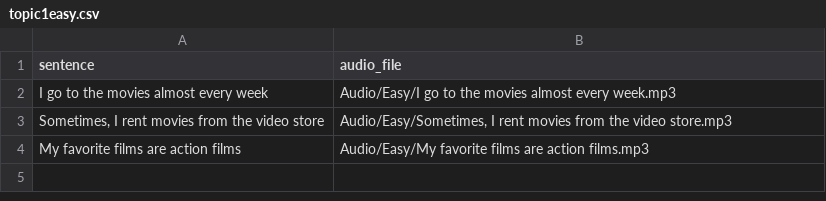
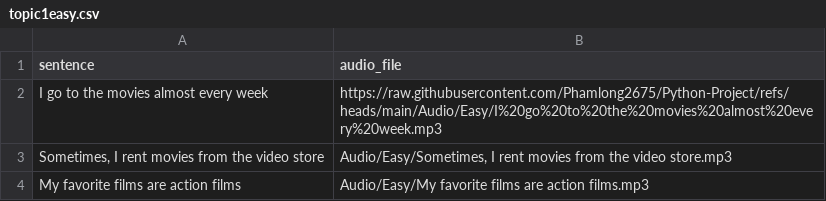
Before and after one commit to khlinhdao/Python-Project, a CSV file: Audio/topic1easy.csv, drawn as a sheet.

Commit message:
Update topic1easy.csv

```diff
--- a/Audio/topic1easy.csv
+++ b/Audio/topic1easy.csv
@@ -1,3 +1,3 @@
 sentence,audio_file
-"I go to the movies almost every week","Audio/Easy/I go to the movies almost every week.mp3"
+"I go to the movies almost every week","https://raw.githubusercontent.com/Phamlong2675/Python-Project/refs/heads/main/Audio/Easy/I%20go%20to%20the%20movies%20almost%20every%20week.mp3"
 "Sometimes, I rent movies from the video store","Audio/Easy/Sometimes, I rent movies from the video store.mp3"
```
